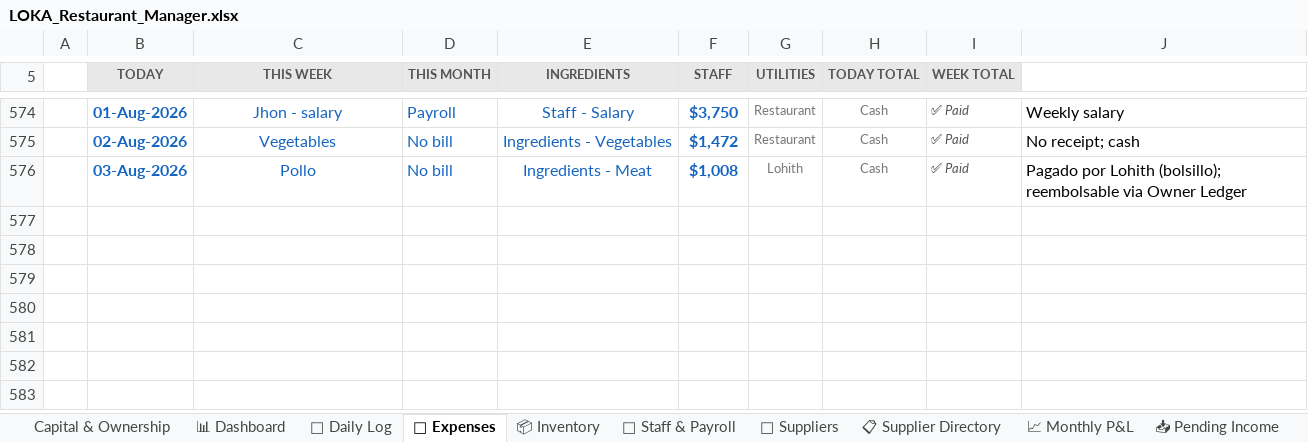
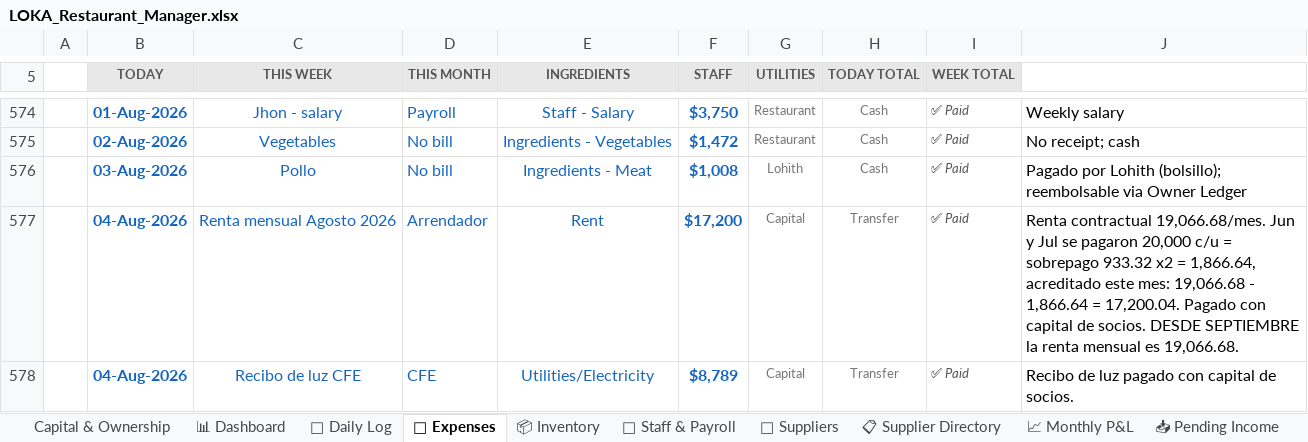
Before and after one commit to mirchimexico-coder/LOKA, an Excel workbook: LOKA_Restaurant_Manager.xlsx, sheet 💸 Expenses, drawn as a sheet; only a part is shown, gaps mark what is left out; values as stored, in another font and other column widths than the file's, no borders; conditional formats not drawn; the diff names each change by its address in the sheet, - before the commit and + after, or states it on an @@ line.

Commit message:
updated rent and ec bill

```diff
--- a/LOKA_Restaurant_Manager.xlsx (sheet 💸 Expenses)
+++ b/LOKA_Restaurant_Manager.xlsx (sheet 💸 Expenses)
+row 577:  | 04-Aug-2026 | Renta mensual Agosto 2026 | Arrendador | Rent | $17,200 | Capital | Transfer | ✅ Paid | Renta contractual 19,066.68/mes. Jun y Jul se pagaron 20,000 c/u = sobrepago 933.32 x2 = 1,866.64, acreditado este mes: 19,066.68 - 1,866.64 = 17,200.04. Pagado con capital de socios. DESDE SEPTIEMBRE la renta mensual es 19,066.68.
+row 578:  | 04-Aug-2026 | Recibo de luz CFE | CFE | Utilities/Electricity | $8,789 | Capital | Transfer | ✅ Paid | Recibo de luz pagado con capital de socios.
```
Also changed, not shown: sheet 📈 Monthly P&L, sheet 👥 Staff & Payroll, sheet Capital & Ownership, 13 other files.
